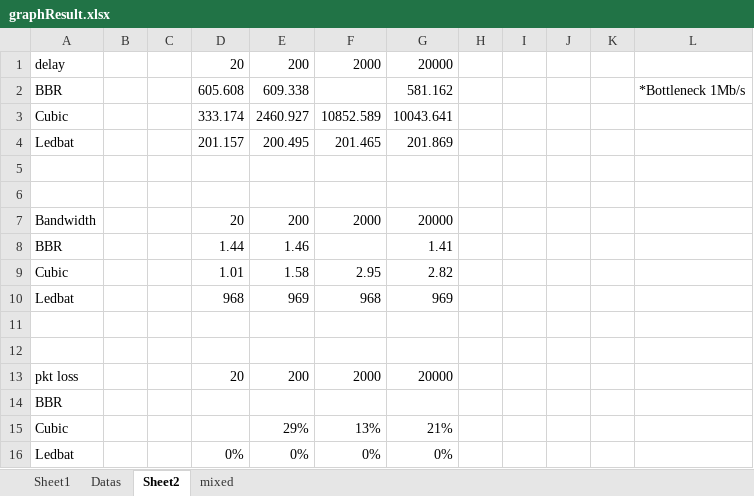
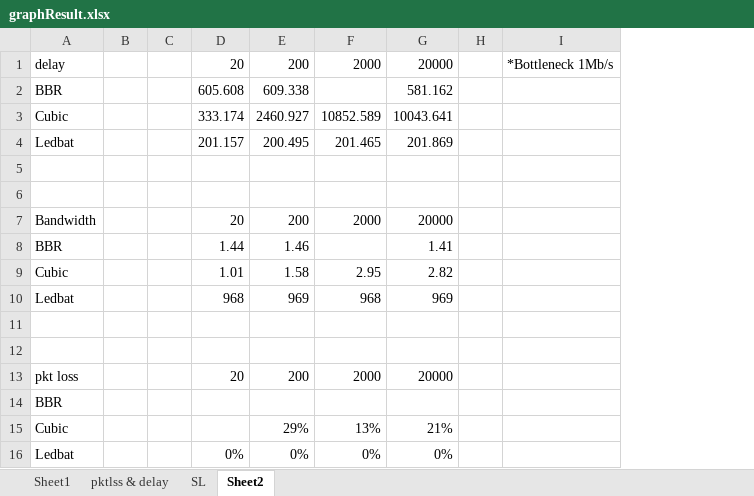
Before and after one commit to rgilangn/skripsksh, an Excel workbook: graphResult.xlsx, sheet Sheet2, drawn as a sheet; values as stored, in another font and other column widths than the file's, no borders; removed rows and columns are numbered as before the commit, all else as after; the diff names each change by its address in the sheet, - before the commit and + after, or states it on an @@ line.

Commit message:
add graph data

```diff
--- a/graphResult.xlsx (sheet Sheet2)
+++ b/graphResult.xlsx (sheet Sheet2)
-sheet tab: Datas
+sheet tab: pktlss & delay
-sheet tab: mixed
+sheet tab: SL
@@ sheet tab order changed: Sheet1 | pktlss & delay | SL | Sheet2 @@
-column I, empty
-column J, empty
-column K, empty
-I1: (empty)
+I1: *Bottleneck 1Mb/s
-I2: *Bottleneck 1Mb/s
+I2: (empty)
```
Also changed, not shown: sheet Sheet1, sheet pktlss & delay, sheet SL, 34 other files.
